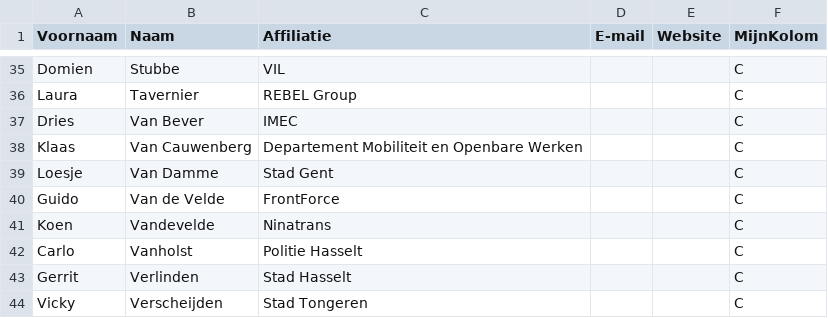
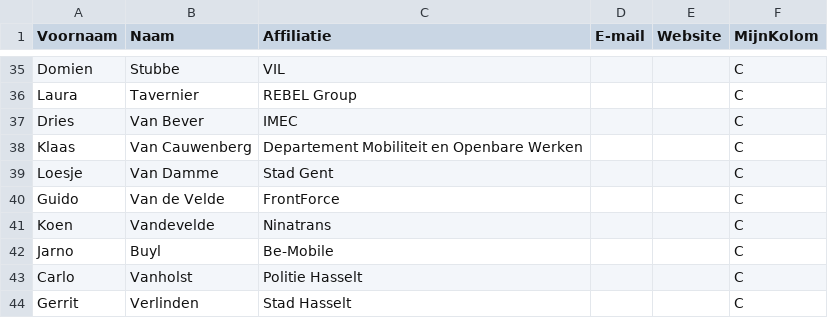
Before and after one commit to Informatievlaanderen/OSLOthema-slimmeStadsdistributie, a CSV file: stakeholders.csv, drawn as a sheet; only a part is shown, gaps mark what is left out; the shorter side is filled out with more unchanged rows; the diff names each change by its address in the sheet, - before the commit and + after, or states it on an @@ line.

Commit message:
Update stakeholders.csv

```diff
--- a/stakeholders.csv
+++ b/stakeholders.csv
+row 42: Jarno | Buyl | Be-Mobile |  |  | C
```
